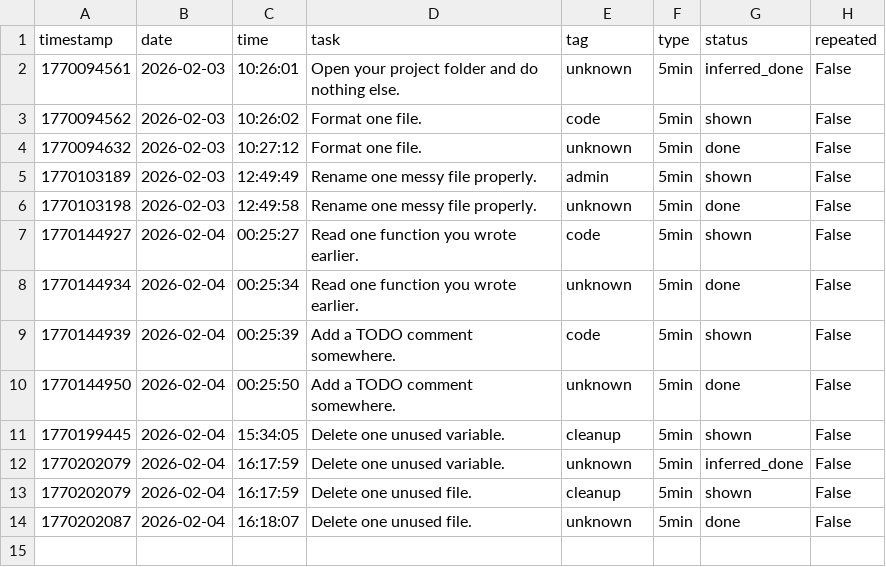
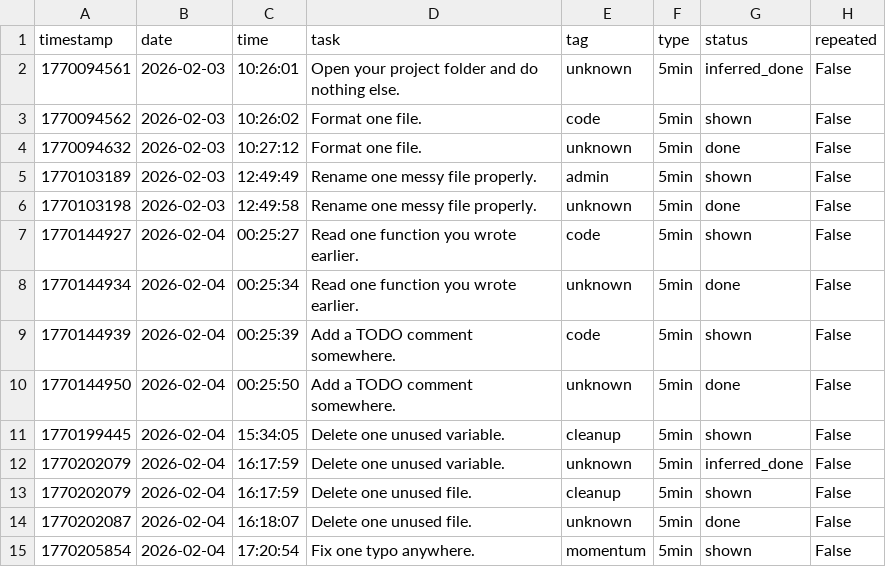
Before and after one commit to Vicky404-git/aalas-ka-hit, a CSV file: logs/5min_history.csv, drawn as a sheet; the diff names each change by its address in the sheet, - before the commit and + after, or states it on an @@ line.

```diff
--- a/logs/5min_history.csv
+++ b/logs/5min_history.csv
+row 15: 1770205854 | 2026-02-04 | 17:20:54 | Fix one typo anywhere. | momentum | 5min | shown | False
```
Also changed, not shown: 2 other files.
